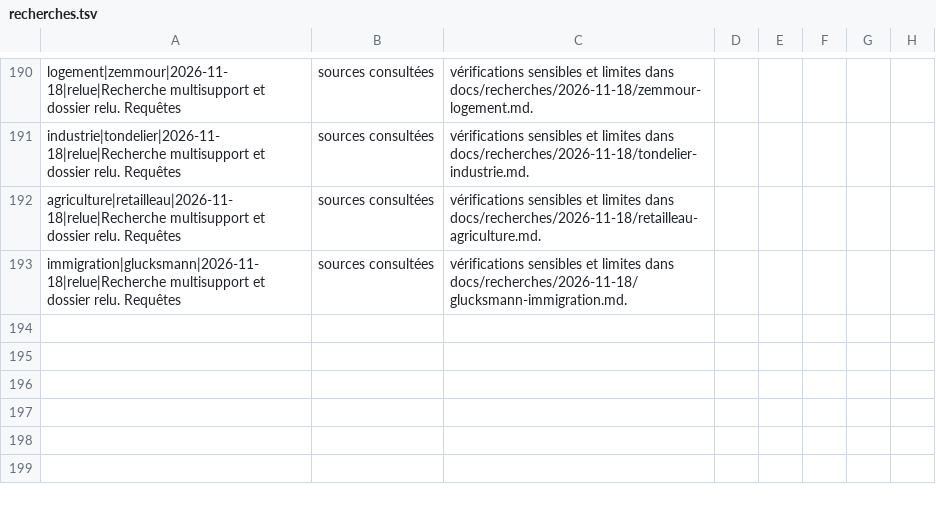
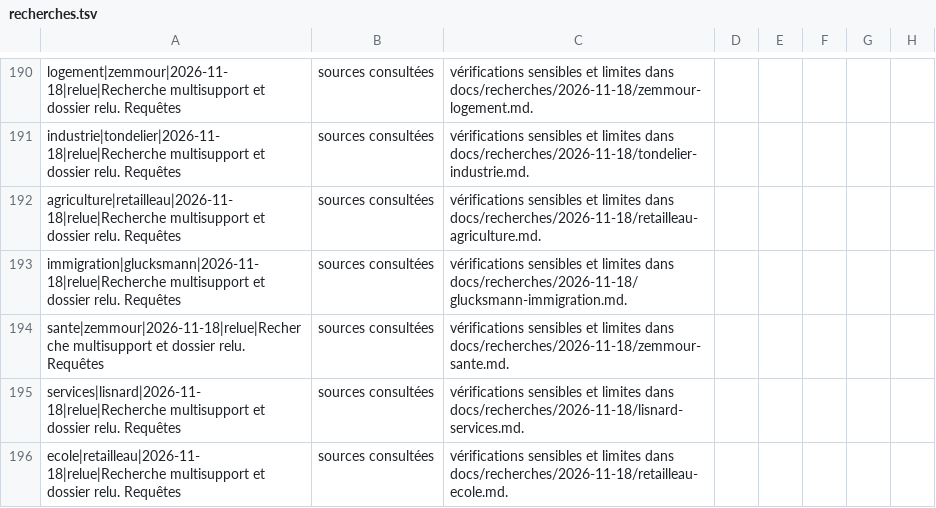
Before and after one commit to adrienconrath/pourquivoter, a TSV file: data/recherches.tsv, drawn as a sheet; only a part is shown, gaps mark what is left out.

Commit message:
Approfondir santé Zemmour, services Lisnard et école Retailleau

```diff
--- a/data/recherches.tsv
+++ b/data/recherches.tsv
@@ -193 +193,4 @@ agriculture|retailleau|2026-11-18|relue|Recherche multisupport et dossier relu.
 immigration|glucksmann|2026-11-18|relue|Recherche multisupport et dossier relu. Requêtes, sources consultées, vérifications sensibles et limites dans docs/recherches/2026-11-18/glucksmann-immigration.md.
+sante|zemmour|2026-11-18|relue|Recherche multisupport et dossier relu. Requêtes, sources consultées, vérifications sensibles et limites dans docs/recherches/2026-11-18/zemmour-sante.md.
+services|lisnard|2026-11-18|relue|Recherche multisupport et dossier relu. Requêtes, sources consultées, vérifications sensibles et limites dans docs/recherches/2026-11-18/lisnard-services.md.
+ecole|retailleau|2026-11-18|relue|Recherche multisupport et dossier relu. Requêtes, sources consultées, vérifications sensibles et limites dans docs/recherches/2026-11-18/retailleau-ecole.md.
```
Also changed, not shown: data/audit-couverture.tsv, 6 other files.
